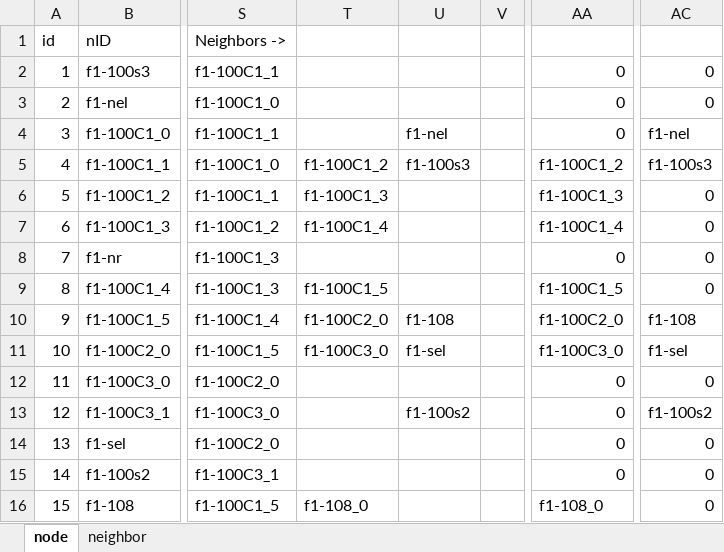
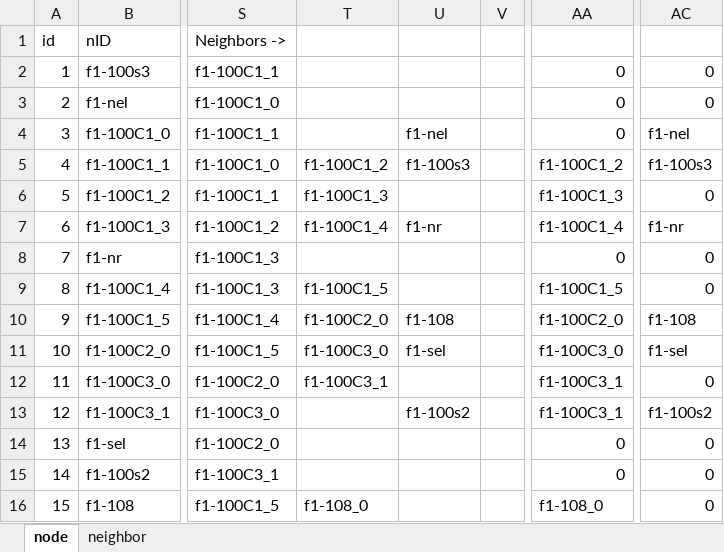
Before and after one commit to majesticblue02/MGHWayfinder, an Excel workbook: DB/floor1WP.xlsx, sheet node, drawn as a sheet; only a part is shown, gaps mark what is left out; values as stored, in another font and other column widths than the file's, no borders; the diff names each change by its address in the sheet, - before the commit and + after, or states it on an @@ line.

```diff
--- a/DB/floor1WP.xlsx (sheet node)
+++ b/DB/floor1WP.xlsx (sheet node)
-U7: (empty)
+U7: f1-nr
-AC7: 0
+AC7: f1-nr
-T12: (empty)
+T12: f1-100C3_1
-AA12:AA13: 0
+AA12:AA13: f1-100C3_1
```
Also changed, not shown: sheet neighbor, 19 other files.
